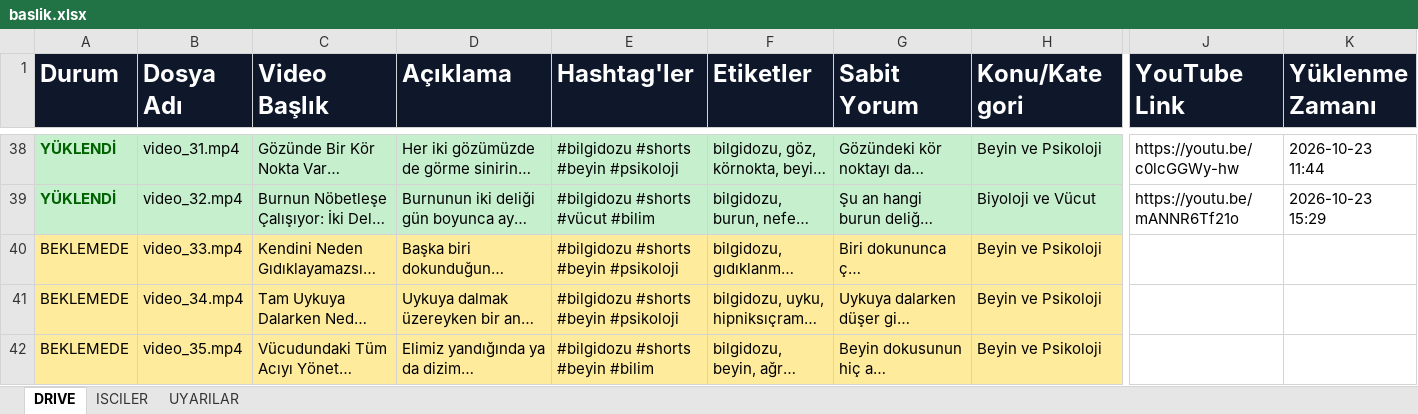
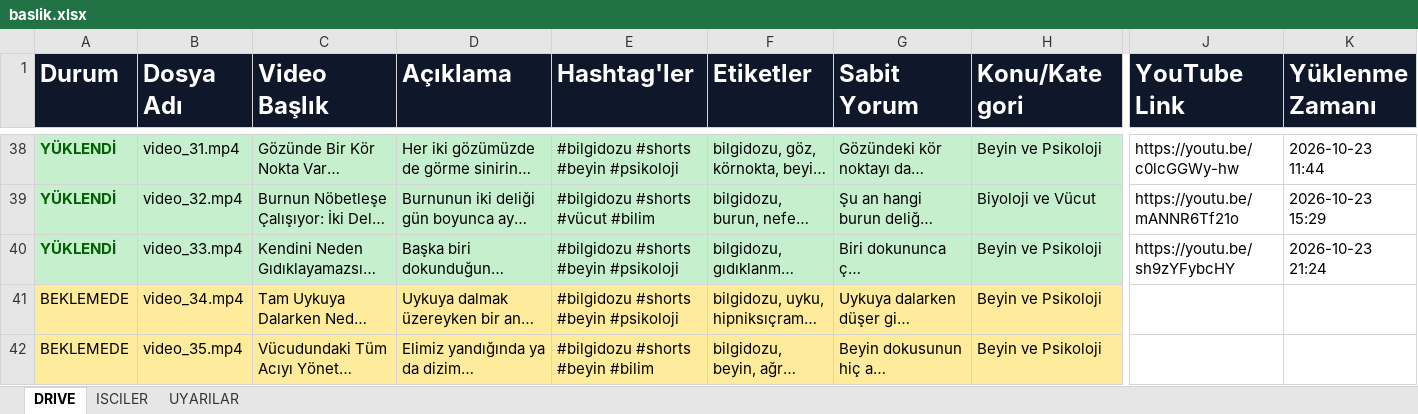
Before and after one commit to benngokhan/yt_auto_uploader, an Excel workbook: baslik.xlsx, sheet DRIVE, drawn as a sheet; only a part is shown, gaps mark what is left out; long unchanged cells end in …; values as stored, in another font and other column widths than the file's, no borders; the diff covers the shown part only; the diff names each change by its address in the sheet, - before the commit and + after, or states it on an @@ line.

Commit message:
chore(kartal-ai): sync video_33.mp4 (21:24 TR) into status_report.json and workbook

```diff
--- a/baslik.xlsx (sheet DRIVE)
+++ b/baslik.xlsx (sheet DRIVE)
-A40 (Durum): BEKLEMEDE
+A40 (Durum): YÜKLENDİ
-A40:H40 fill: #FFEB9C
+A40:H40 fill: #C6EFCE
@@ A40 bold: off → on, text colour: black → #006100 @@
-J40 (YouTube Link): (empty)
+J40 (YouTube Link): https://youtu.be/sh9zYFybcHY
-K40 (Yüklenme Zamanı): (empty)
+K40 (Yüklenme Zamanı): 2026-10-23 21:24
```
Also changed, not shown: cell formats elsewhere in this sheet, bilgidozu_yukleme_tablosu.xlsx, 1 other file.
